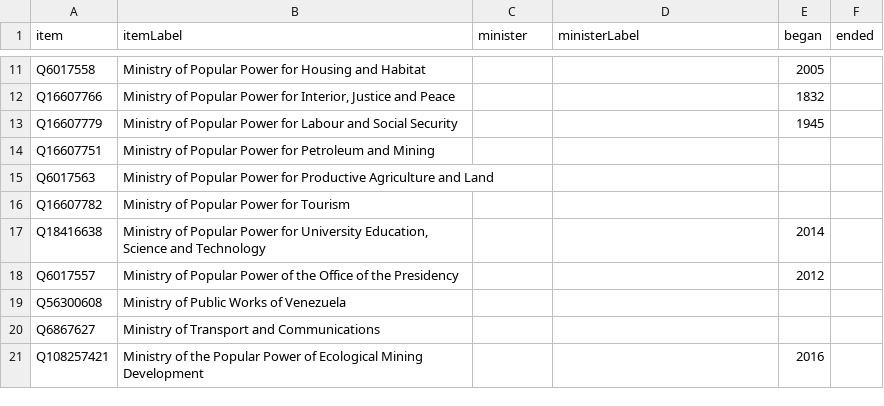
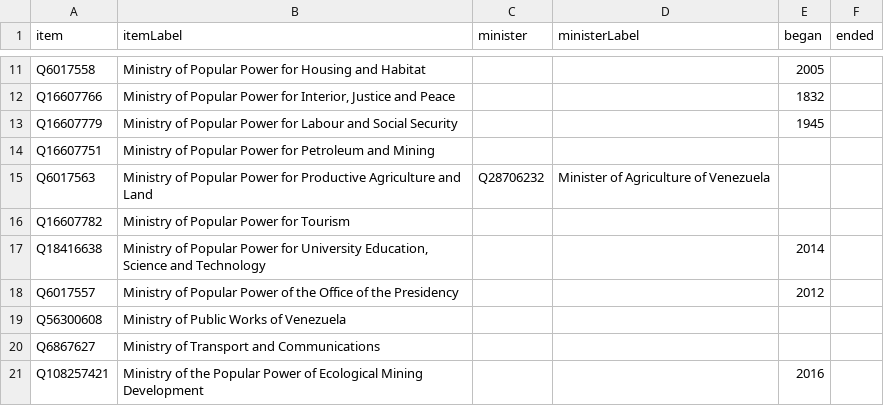
Before and after one commit to every-politician-scrapers/venezuela, a CSV file: wikidata/results/ministries.csv, drawn as a sheet; only a part is shown, gaps mark what is left out.

Commit message:
Run SPARQL queries

```diff
--- a/wikidata/results/ministries.csv
+++ b/wikidata/results/ministries.csv
@@ -14,3 +14,3 @@ Q16607779,Ministry of Popular Power for Labour and Social Security,,,1945,
 Q16607751,Ministry of Popular Power for Petroleum and Mining,,,,
-Q6017563,Ministry of Popular Power for Productive Agriculture and Land,,,,
+Q6017563,Ministry of Popular Power for Productive Agriculture and Land,Q28706232,Minister of Agriculture of Venezuela,,
 Q16607782,Ministry of Popular Power for Tourism,,,,
```
